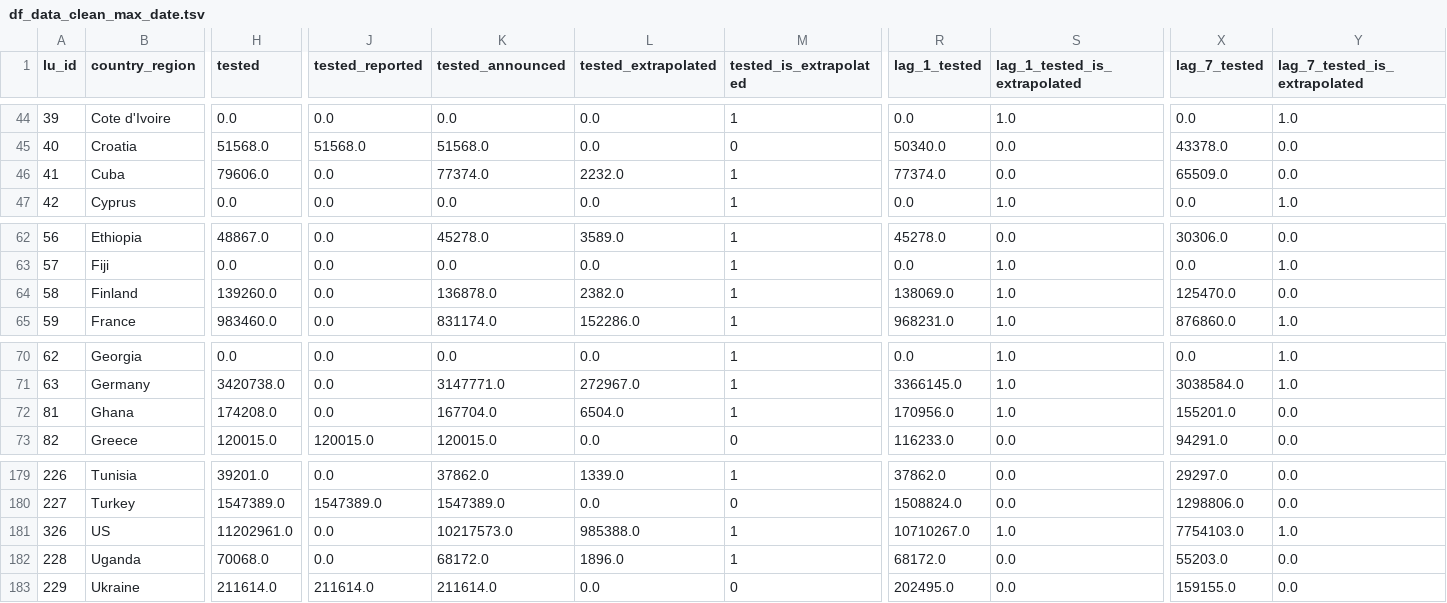
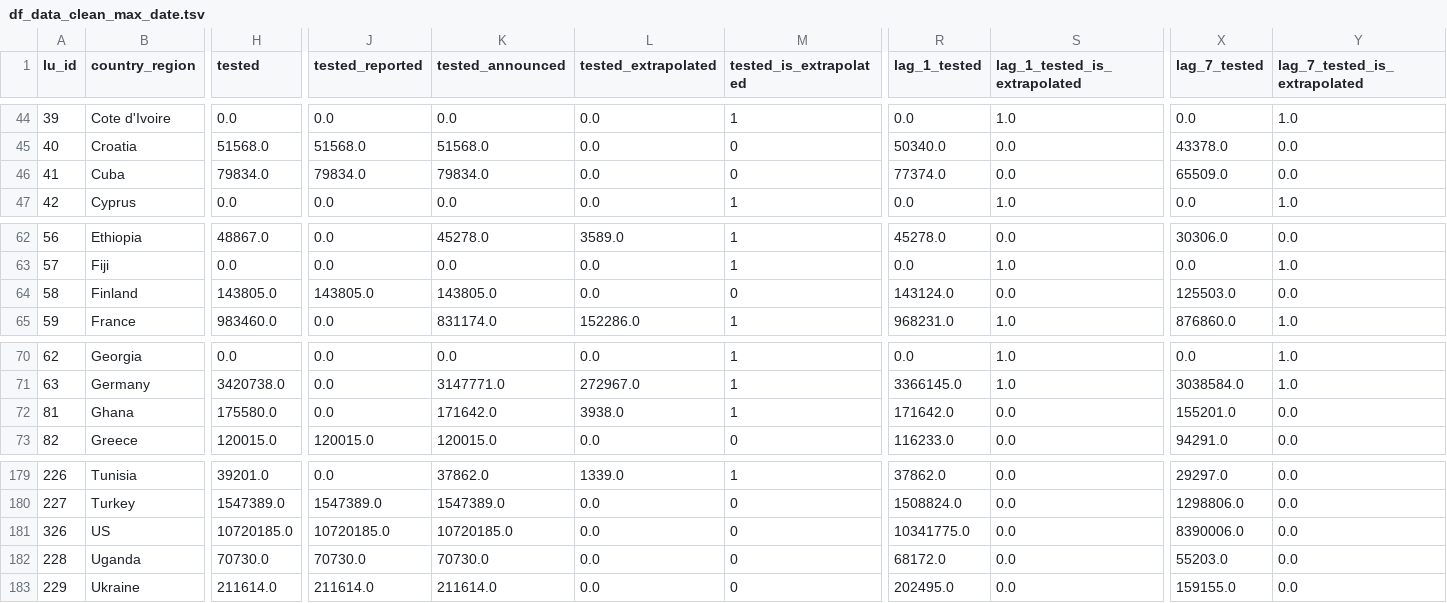
Before and after one commit to v4lue4dded/covid-19, a TSV file: df_data_clean_max_date.tsv, drawn as a sheet; only a part is shown, gaps mark what is left out; the diff covers the shown part only; the diff names each change by its address in the sheet, - before the commit and + after, or states it on an @@ line.

Commit message:
date update: 2020-05-16 20:00:11

```diff
--- a/df_data_clean_max_date.tsv
+++ b/df_data_clean_max_date.tsv
-H46 (tested): 79606.0
+H46 (tested): 79834.0
-J46 (tested_reported): 0.0
+J46 (tested_reported): 79834.0
-K46 (tested_announced): 77374.0
+K46 (tested_announced): 79834.0
-L46 (tested_extrapolated): 2232.0
+L46 (tested_extrapolated): 0.0
-M46 (tested_is_extrapolated): 1
+M46 (tested_is_extrapolated): 0
-H64 (tested): 139260.0
+H64 (tested): 143805.0
-J64 (tested_reported): 0.0
+J64 (tested_reported): 143805.0
-K64 (tested_announced): 136878.0
+K64 (tested_announced): 143805.0
-L64 (tested_extrapolated): 2382.0
+L64 (tested_extrapolated): 0.0
-M64 (tested_is_extrapolated): 1
+M64 (tested_is_extrapolated): 0
-R64 (lag_1_tested): 138069.0
+R64 (lag_1_tested): 143124.0
-S64 (lag_1_tested_is_extrapolated): 1.0
+S64 (lag_1_tested_is_extrapolated): 0.0
-X64 (lag_7_tested): 125470.0
+X64 (lag_7_tested): 125503.0
-H72 (tested): 174208.0
+H72 (tested): 175580.0
-K72 (tested_announced): 167704.0
+K72 (tested_announced): 171642.0
-L72 (tested_extrapolated): 6504.0
+L72 (tested_extrapolated): 3938.0
-R72 (lag_1_tested): 170956.0
+R72 (lag_1_tested): 171642.0
-S72 (lag_1_tested_is_extrapolated): 1.0
+S72 (lag_1_tested_is_extrapolated): 0.0
-H181 (tested): 11202961.0
+H181 (tested): 10720185.0
-J181 (tested_reported): 0.0
+J181 (tested_reported): 10720185.0
-K181 (tested_announced): 10217573.0
+K181 (tested_announced): 10720185.0
-L181 (tested_extrapolated): 985388.0
+L181 (tested_extrapolated): 0.0
-M181:M182 (tested_is_extrapolated): 1
+M181:M182 (tested_is_extrapolated): 0
-R181 (lag_1_tested): 10710267.0
+R181 (lag_1_tested): 10341775.0
-S181 (lag_1_tested_is_extrapolated): 1.0
+S181 (lag_1_tested_is_extrapolated): 0.0
-X181 (lag_7_tested): 7754103.0
+X181 (lag_7_tested): 8390006.0
-Y181 (lag_7_tested_is_extrapolated): 1.0
+Y181 (lag_7_tested_is_extrapolated): 0.0
-H182 (tested): 70068.0
+H182 (tested): 70730.0
-J182 (tested_reported): 0.0
+J182 (tested_reported): 70730.0
-K182 (tested_announced): 68172.0
+K182 (tested_announced): 70730.0
-L182 (tested_extrapolated): 1896.0
+L182 (tested_extrapolated): 0.0
```
Also changed, not shown: 10 edited cells elsewhere in this file, 2 other files.
